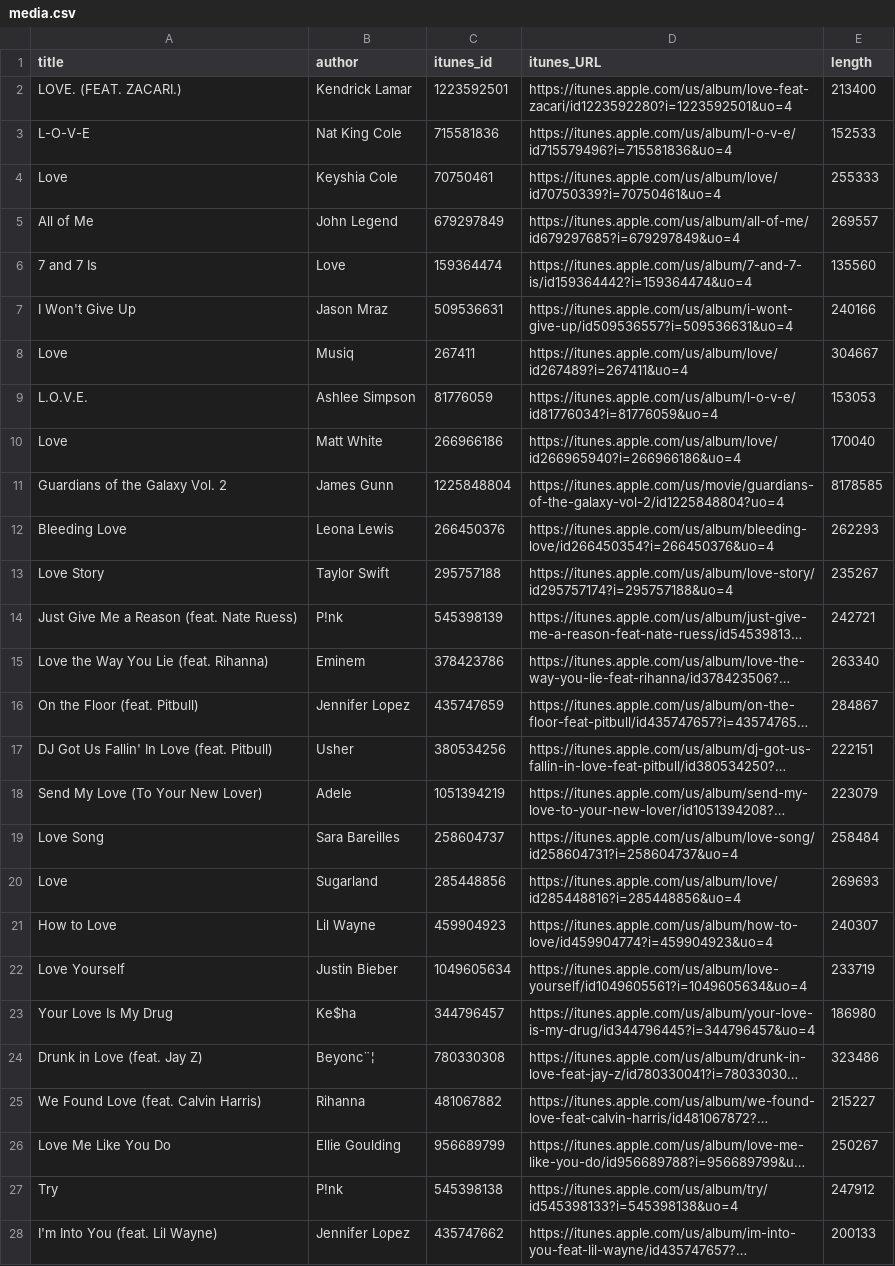
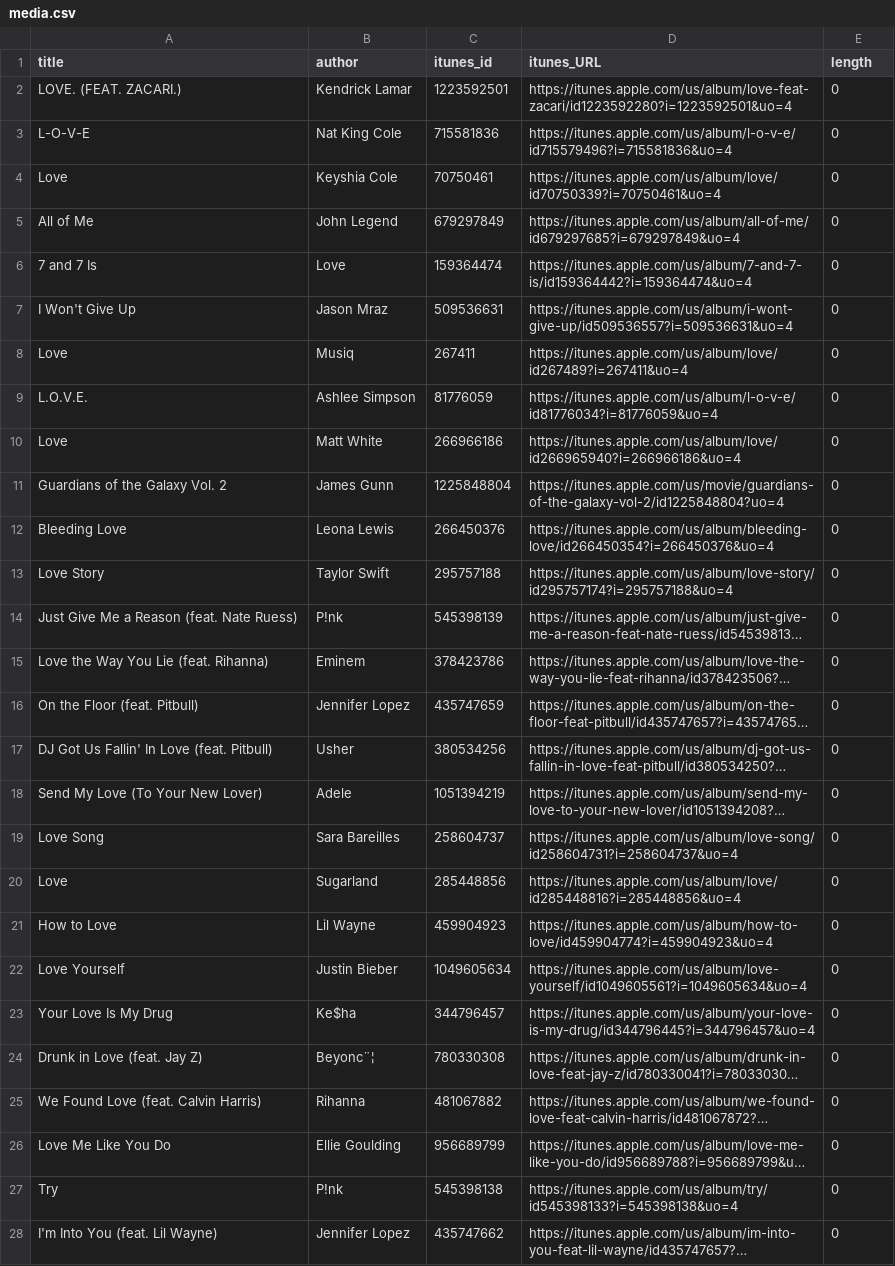
Before and after one commit to zhoufanyi/507_Project2, a CSV file: media.csv, drawn as a sheet; only a part is shown; long unchanged cells end in …; the diff covers the shown part only; the diff names each change by its address in the sheet, - before the commit and + after, or states it on an @@ line.

```diff
--- a/media.csv
+++ b/media.csv
-E2 (length): 213400
+E2 (length): 0
-E3 (length): 152533
+E3 (length): 0
-E4 (length): 255333
+E4 (length): 0
-E5 (length): 269557
+E5 (length): 0
-E6 (length): 135560
+E6 (length): 0
-E7 (length): 240166
+E7 (length): 0
-E8 (length): 304667
+E8 (length): 0
-E9 (length): 153053
+E9 (length): 0
-E10 (length): 170040
+E10 (length): 0
-E11 (length): 8178585
+E11 (length): 0
-E12 (length): 262293
+E12 (length): 0
-E13 (length): 235267
+E13 (length): 0
-E14 (length): 242721
+E14 (length): 0
-E15 (length): 263340
+E15 (length): 0
-E16 (length): 284867
+E16 (length): 0
-E17 (length): 222151
+E17 (length): 0
-E18 (length): 223079
+E18 (length): 0
-E19 (length): 258484
+E19 (length): 0
-E20 (length): 269693
+E20 (length): 0
-E21 (length): 240307
+E21 (length): 0
-E22 (length): 233719
+E22 (length): 0
-E23 (length): 186980
+E23 (length): 0
-E24 (length): 323486
+E24 (length): 0
-E25 (length): 215227
+E25 (length): 0
-E26 (length): 250267
+E26 (length): 0
-E27 (length): 247912
+E27 (length): 0
-E28 (length): 200133
+E28 (length): 0
```
Also changed, not shown: 23 edited cells elsewhere in this file, 1 other file.
